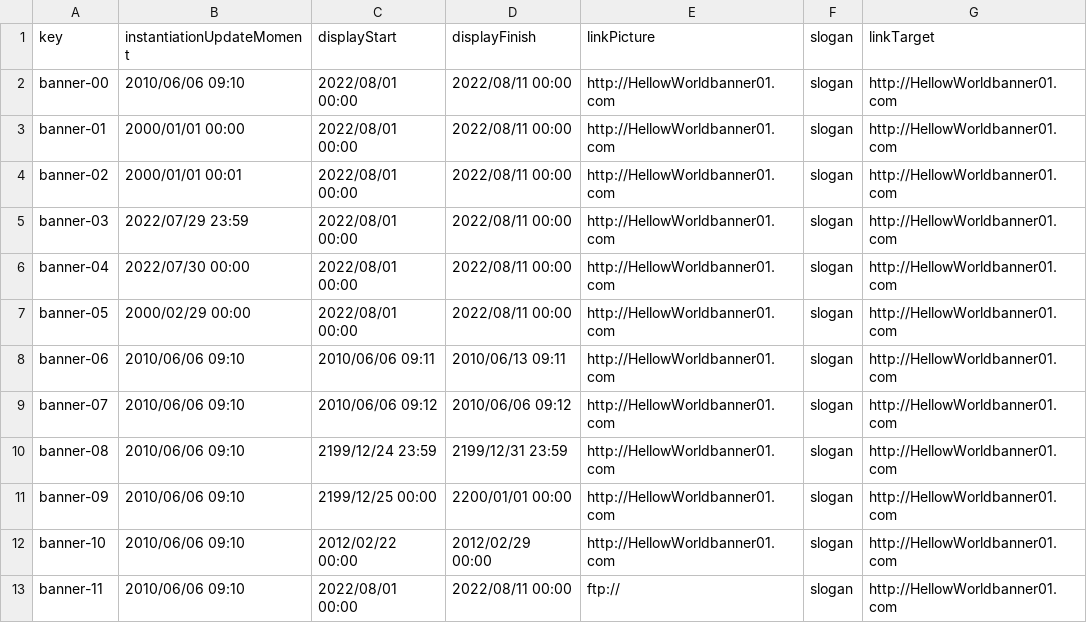
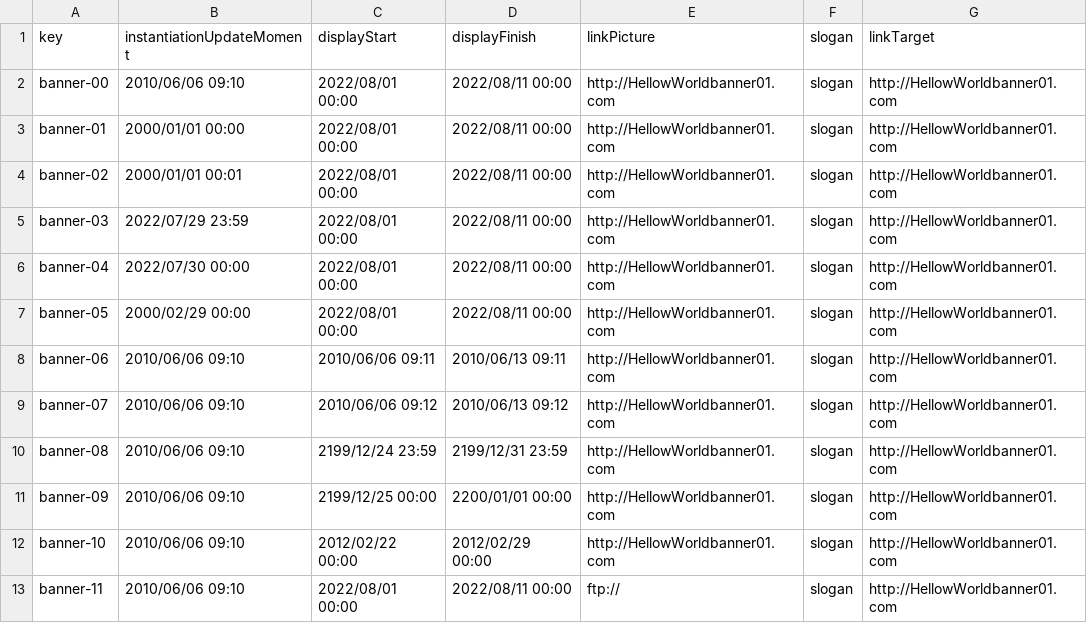
Before and after one commit to Luis-Giraldo-Santiago3/Acme-SF-D04, a CSV file: src/main/webapp/WEB-INF/resources/sample-data/banner.csv, drawn as a sheet; only a part is shown.

Commit message:
Correción de banners

```diff
--- a/src/main/webapp/WEB-INF/resources/sample-data/banner.csv
+++ b/src/main/webapp/WEB-INF/resources/sample-data/banner.csv
@@ -8,3 +8,3 @@ banner-05,2000/02/29 00:00,2022/08/01 00:00,2022/08/11 00:00,http://HellowWorldb
 banner-06,2010/06/06 09:10,2010/06/06 09:11,2010/06/13 09:11,http://HellowWorldbanner01.com,slogan,http://HellowWorldbanner01.com
-banner-07,2010/06/06 09:10,2010/06/06 09:12,2010/06/06 09:12,http://HellowWorldbanner01.com,slogan,http://HellowWorldbanner01.com
+banner-07,2010/06/06 09:10,2010/06/06 09:12,2010/06/13 09:12,http://HellowWorldbanner01.com,slogan,http://HellowWorldbanner01.com
 banner-08,2010/06/06 09:10,2199/12/24 23:59,2199/12/31 23:59,http://HellowWorldbanner01.com,slogan,http://HellowWorldbanner01.com
```
Also changed, not shown: 2 other files.
